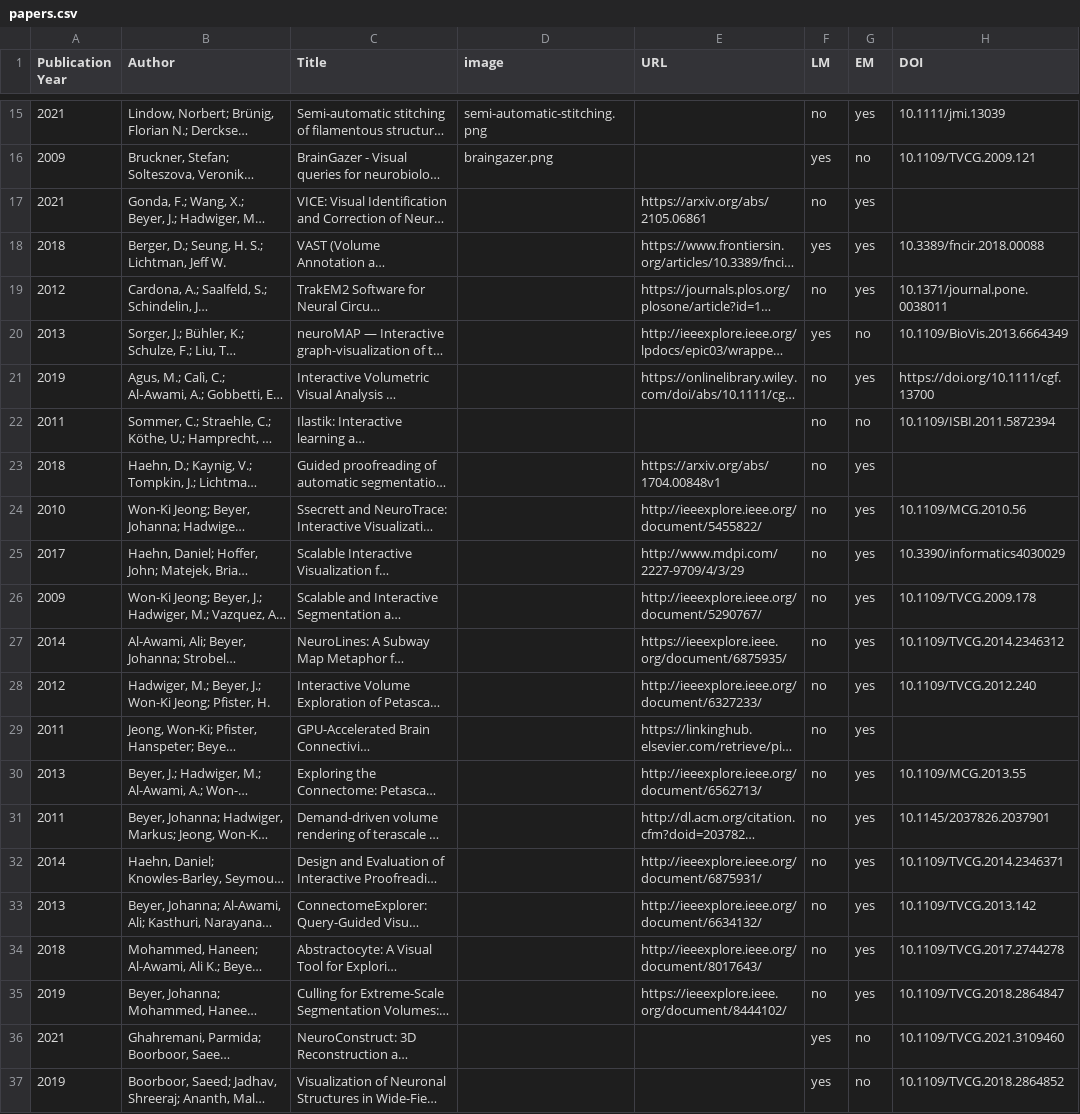
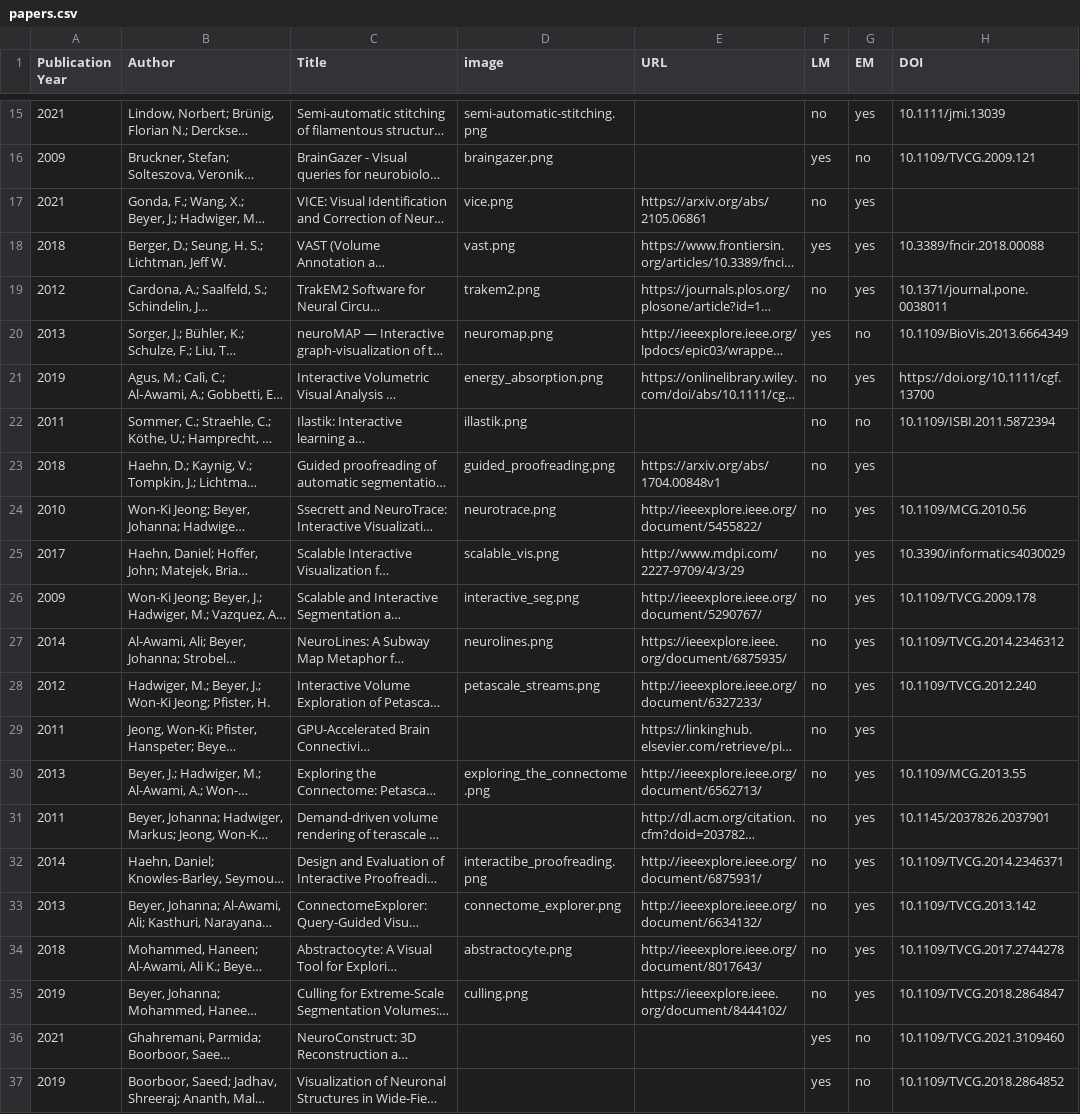
Before and after one commit to connectomics-vis-survey/connectomics-vis-survey.github.io, a CSV file: papers.csv, drawn as a sheet; only a part is shown, gaps mark what is left out; long unchanged cells end in …; the diff names each change by its address in the sheet, - before the commit and + after, or states it on an @@ line.

```diff
--- a/papers.csv
+++ b/papers.csv
-D17 (image): (empty)
+D17 (image): vice.png
-D18 (image): (empty)
+D18 (image): vast.png
-D19 (image): (empty)
+D19 (image): trakem2.png
-D20 (image): (empty)
+D20 (image): neuromap.png
-D21 (image): (empty)
+D21 (image): energy_absorption.png
-D22 (image): (empty)
+D22 (image): illastik.png
-D23 (image): (empty)
+D23 (image): guided_proofreading.png
-D24 (image): (empty)
+D24 (image): neurotrace.png
-D25 (image): (empty)
+D25 (image): scalable_vis.png
-D26 (image): (empty)
+D26 (image): interactive_seg.png
-D27 (image): (empty)
+D27 (image): neurolines.png
-D28 (image): (empty)
+D28 (image): petascale_streams.png
-D30 (image): (empty)
+D30 (image): exploring_the_connectome.png
-D32 (image): (empty)
+D32 (image): interactibe_proofreading.png
-D33 (image): (empty)
+D33 (image): connectome_explorer.png
-D34 (image): (empty)
+D34 (image): abstractocyte.png
-D35 (image): (empty)
+D35 (image): culling.png
```
Also changed, not shown: 10 other files.
